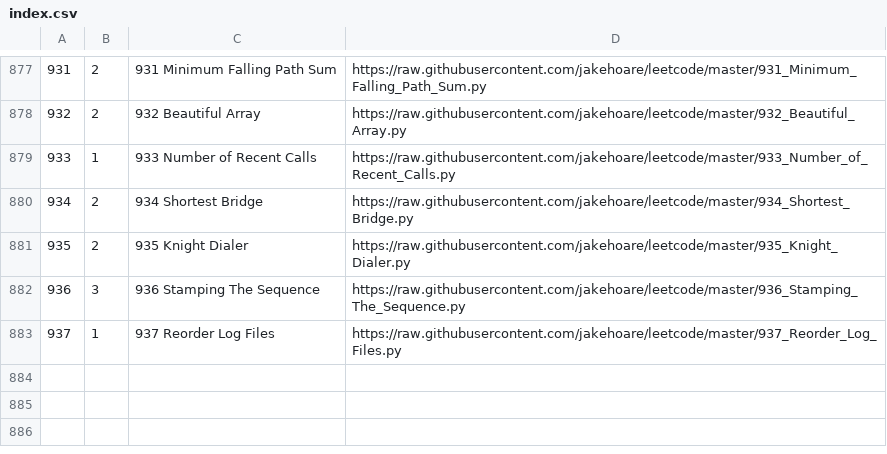
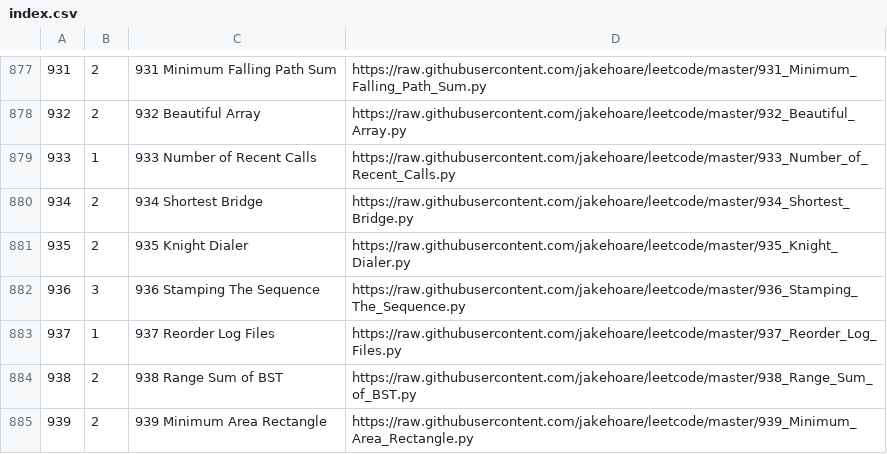
Before and after one commit to jakehoare/leetcode, a CSV file: index.csv, drawn as a sheet; only a part is shown, gaps mark what is left out.

Commit message:
Update index.

```diff
--- a/index.csv
+++ b/index.csv
@@ -883 +883,3 @@
 937,1,937 Reorder Log Files,https://raw.githubusercontent.com/jakehoare/leetcode/master/937_Reorder_Log_Files.py
+938,2,938 Range Sum of BST,https://raw.githubusercontent.com/jakehoare/leetcode/master/938_Range_Sum_of_BST.py
+939,2,939 Minimum Area Rectangle,https://raw.githubusercontent.com/jakehoare/leetcode/master/939_Minimum_Area_Rectangle.py
```
